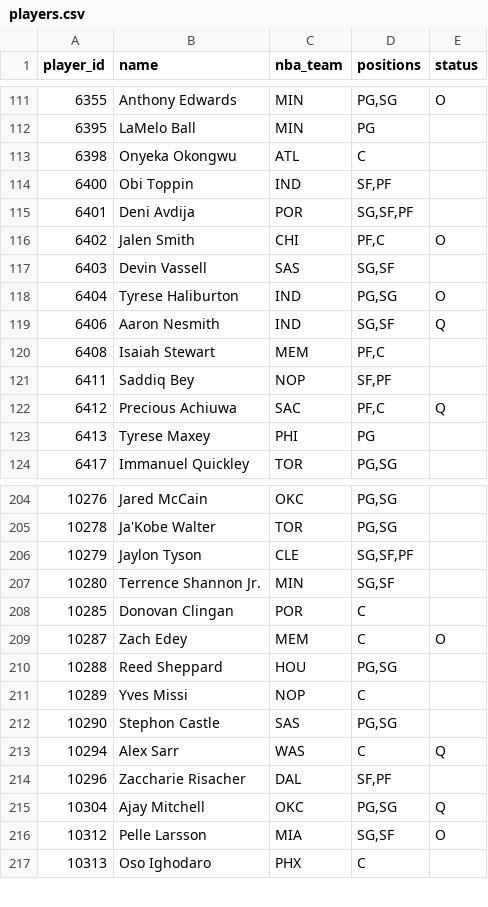
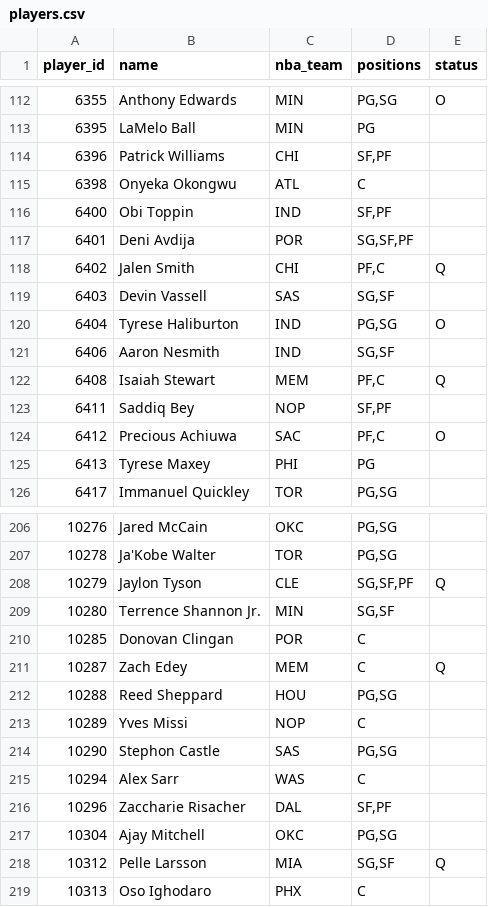
Before and after one commit to Dziesma/fantasy-lombards, a CSV file: data/yahoo/players.csv, drawn as a sheet; only a part is shown, gaps mark what is left out; the diff covers the shown part only.

```diff
--- a/data/yahoo/players.csv
+++ b/data/yahoo/players.csv
@@ -112,2 +113,3 @@ player_id,name,nba_team,positions,status
 6395,LaMelo Ball,MIN,PG,
+6396,Patrick Williams,CHI,"SF,PF",
 6398,Onyeka Okongwu,ATL,C,
@@ -115,9 +117,9 @@ player_id,name,nba_team,positions,status
 6401,Deni Avdija,POR,"SG,SF,PF",
-6402,Jalen Smith,CHI,"PF,C",O
+6402,Jalen Smith,CHI,"PF,C",Q
 6403,Devin Vassell,SAS,"SG,SF",
 6404,Tyrese Haliburton,IND,"PG,SG",O
-6406,Aaron Nesmith,IND,"SG,SF",Q
-6408,Isaiah Stewart,MEM,"PF,C",
+6406,Aaron Nesmith,IND,"SG,SF",
+6408,Isaiah Stewart,MEM,"PF,C",Q
 6411,Saddiq Bey,NOP,"SF,PF",
-6412,Precious Achiuwa,SAC,"PF,C",Q
+6412,Precious Achiuwa,SAC,"PF,C",O
 6413,Tyrese Maxey,PHI,PG,
@@ -205,6 +207,6 @@ player_id,name,nba_team,positions,status
 10278,Ja'Kobe Walter,TOR,"PG,SG",
-10279,Jaylon Tyson,CLE,"SG,SF,PF",
+10279,Jaylon Tyson,CLE,"SG,SF,PF",Q
 10280,Terrence Shannon Jr.,MIN,"SG,SF",
 10285,Donovan Clingan,POR,C,
-10287,Zach Edey,MEM,C,O
+10287,Zach Edey,MEM,C,Q
 10288,Reed Sheppard,HOU,"PG,SG",
@@ -212,6 +214,6 @@ player_id,name,nba_team,positions,status
 10290,Stephon Castle,SAS,"PG,SG",
-10294,Alex Sarr,WAS,C,Q
+10294,Alex Sarr,WAS,C,
 10296,Zaccharie Risacher,DAL,"SF,PF",
-10304,Ajay Mitchell,OKC,"PG,SG",Q
-10312,Pelle Larsson,MIA,"SG,SF",O
+10304,Ajay Mitchell,OKC,"PG,SG",
+10312,Pelle Larsson,MIA,"SG,SF",Q
 10313,Oso Ighodaro,PHX,C,
```
Also changed, not shown: 2 added rows and 22 edited cells elsewhere in this file, data/yahoo/h2h.csv, data/yahoo/power.csv, 8 other files.
